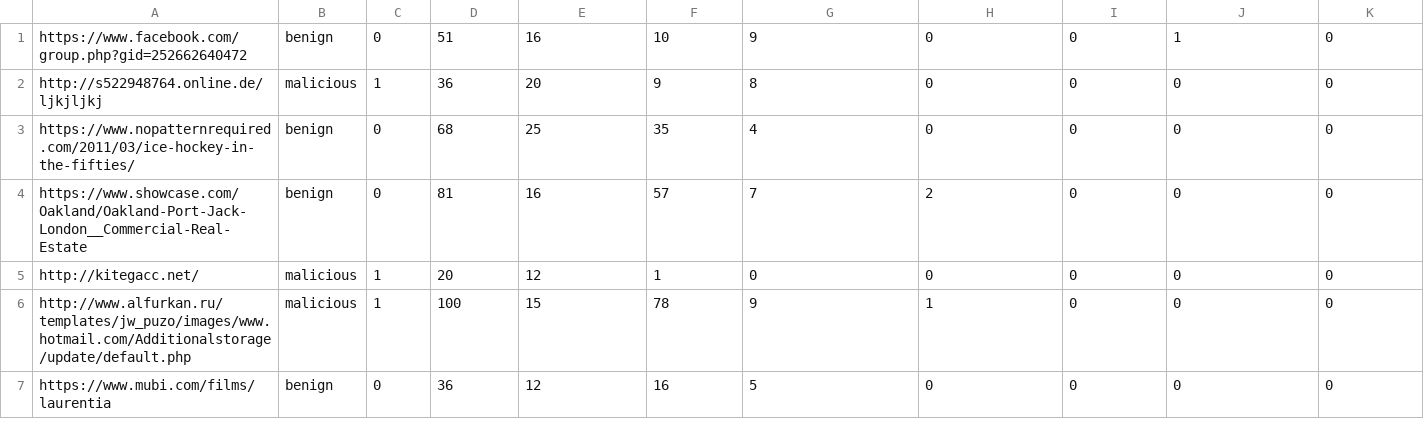
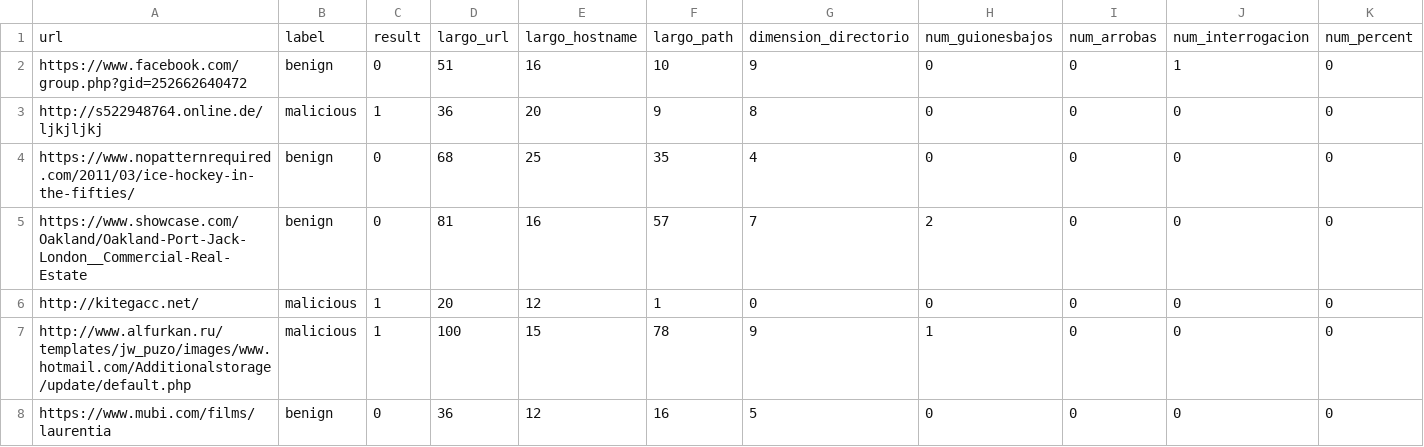
Before and after one commit to arhcoder/QuintuSCAN, a CSV file: data/Data_Sampling.csv, drawn as a sheet; only a part is shown; rows hold the shown columns only; the diff names each change by its address in the sheet, - before the commit and + after, or states it on an @@ line.

Commit message:
Data Sampling_head

```diff
--- a/data/Data_Sampling.csv
+++ b/data/Data_Sampling.csv
+row 1: url | label | result | largo_url | largo_hostname | largo_path | dimension_directorio | num_guionesbajos | num_arrobas | num_interrogacion | num_percent
```
